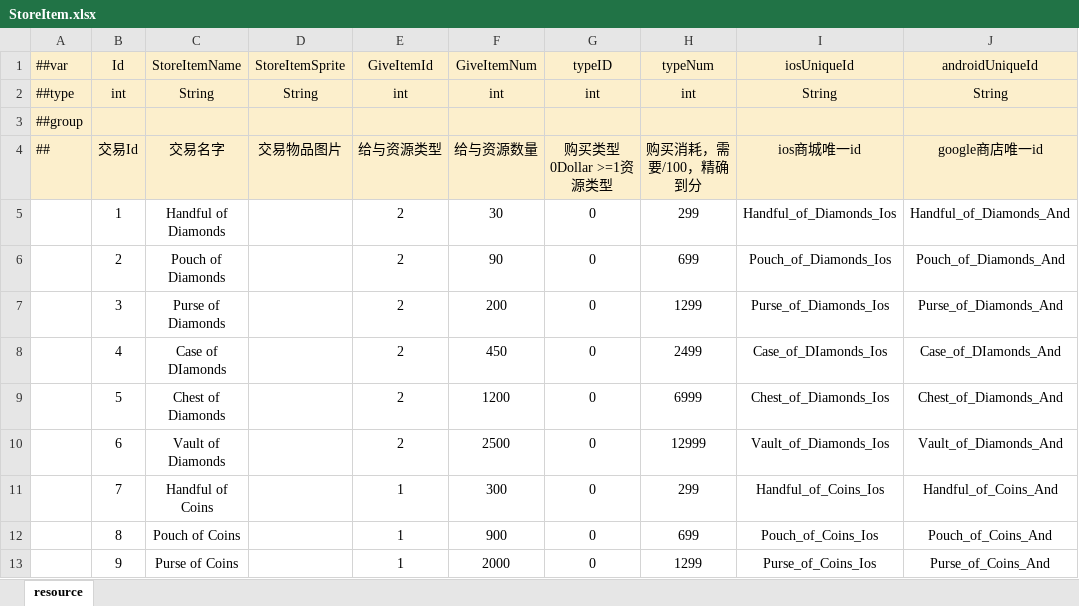
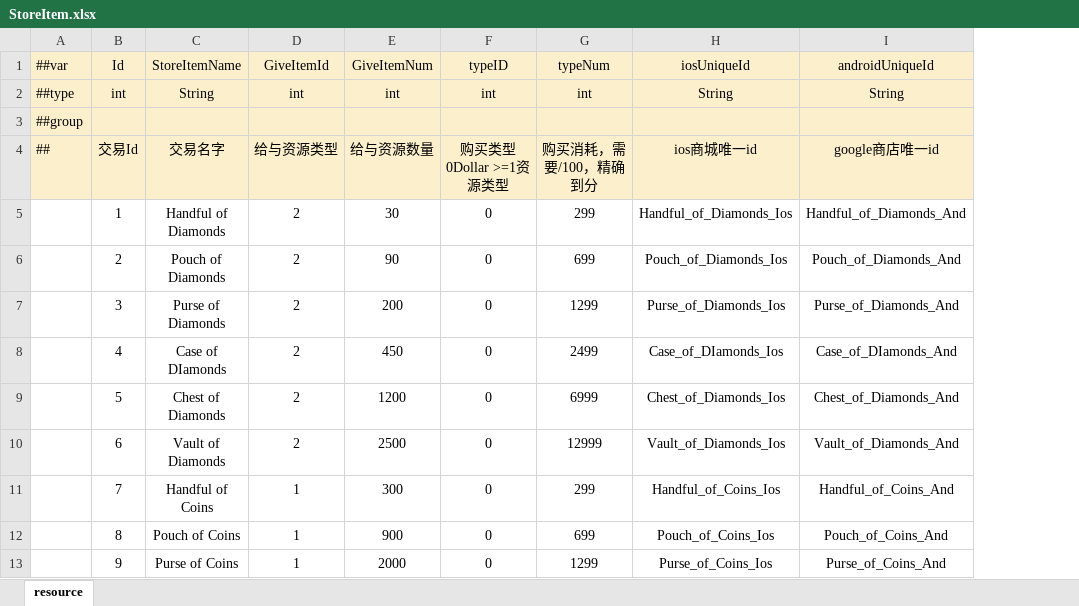
Before and after one commit to Neptunerland/document, an Excel workbook: 配置表/StoreItem.xlsx, sheet resource, drawn as a sheet; only a part is shown; values as stored, in another font and other column widths than the file's, no borders; the diff names each change by its address in the sheet, - before the commit and + after, or states it on an @@ line.

```diff
--- a/配置表/StoreItem.xlsx (sheet resource)
+++ b/配置表/StoreItem.xlsx (sheet resource)
-column D (StoreItemSprite), rows 2-4: String |  | 交易物品图片
```
Also changed, not shown: 配置表/Dialogue.xlsx, 配置表/Item.xlsx, 3 other files.
